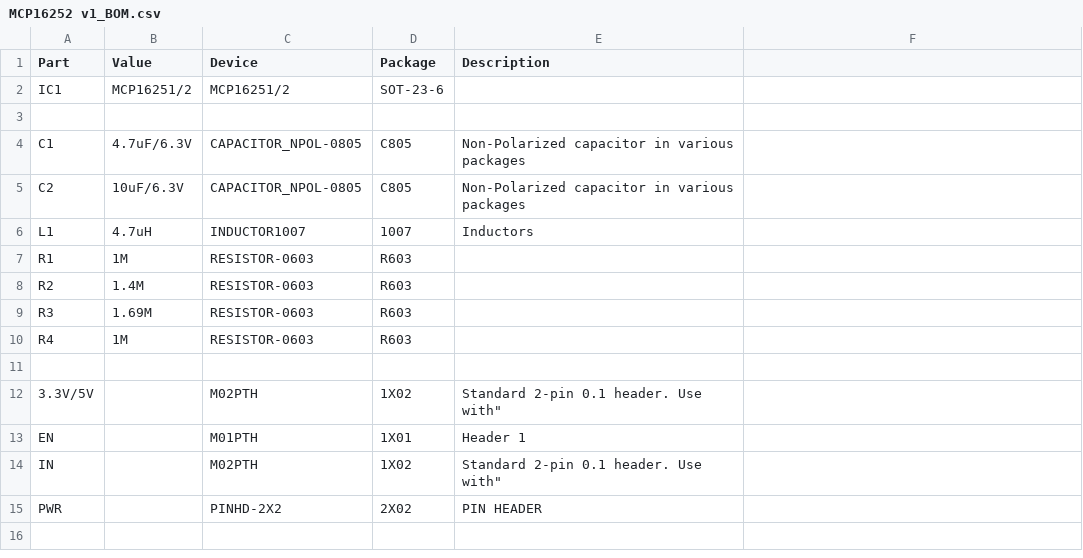
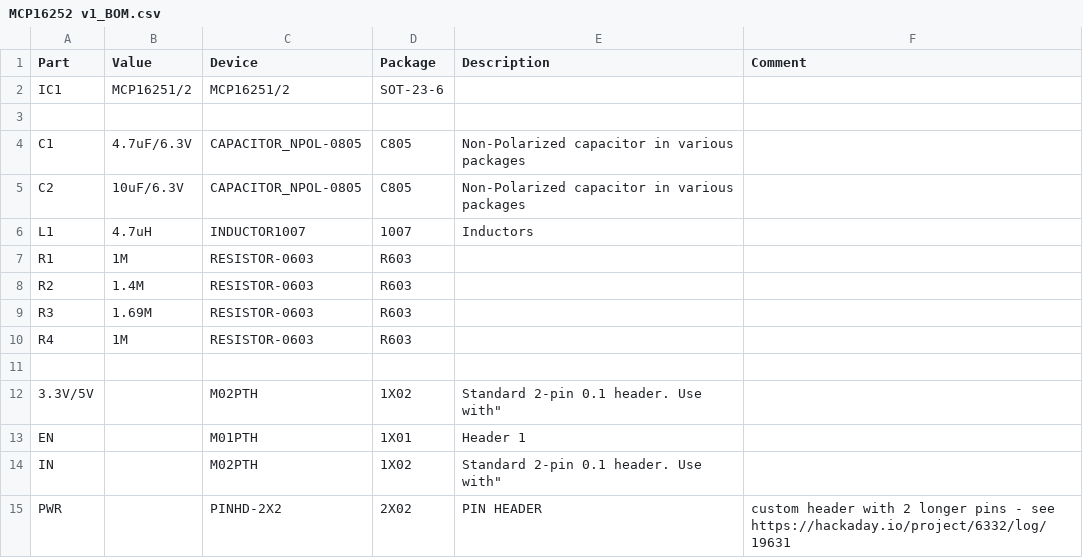
Before and after one commit to stefan-lochbrunner/breadboard-widgets, a CSV file: boost regulator/MCP16252 v1_BOM.csv, drawn as a sheet; the diff names each change by its address in the sheet, - before the commit and + after, or states it on an @@ line.

Commit message:
updated boost regulator BOM

```diff
--- a/boost regulator/MCP16252 v1_BOM.csv
+++ b/boost regulator/MCP16252 v1_BOM.csv
-F1: (empty)
+F1: Comment
-F15 (Comment): (empty)
+F15 (Comment): custom header with 2 longer pins - see https://hackaday.io/project/6332/log/19631
```
